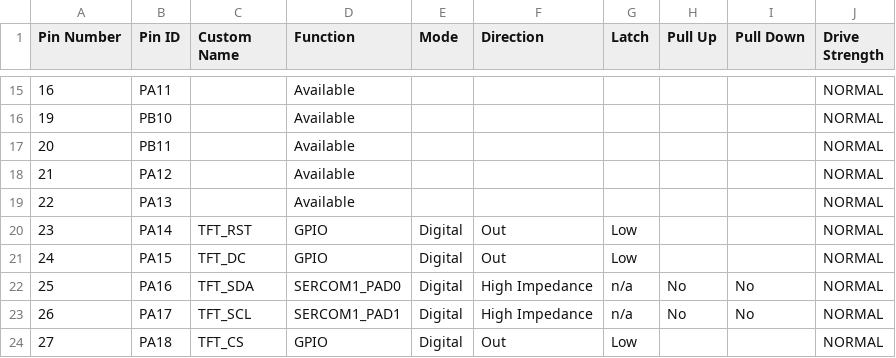
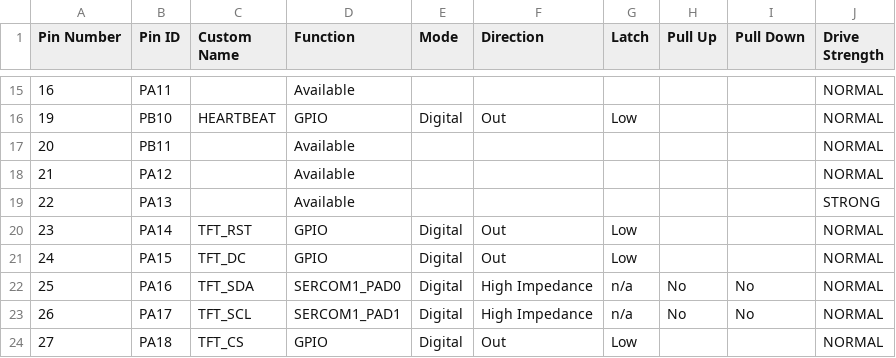
Before and after one commit to thekevalian/Celeste_Handheld, a CSV file: Software/firmware/src/config/DevBoard/pin_configurations.csv, drawn as a sheet; only a part is shown, gaps mark what is left out; the diff covers the shown part only.

Commit message:
Should contain current drivers

```diff
--- a/Software/firmware/src/config/DevBoard/pin_configurations.csv
+++ b/Software/firmware/src/config/DevBoard/pin_configurations.csv
@@ -15,6 +15,6 @@ Pin Number,Pin ID,Custom Name,Function,Mode, Direction,Latch,Pull Up,Pull Down,D
 16,PA11,,Available,,,,,,NORMAL
-19,PB10,,Available,,,,,,NORMAL
+19,PB10,HEARTBEAT,GPIO,Digital,Out,Low,,,NORMAL
 20,PB11,,Available,,,,,,NORMAL
 21,PA12,,Available,,,,,,NORMAL
-22,PA13,,Available,,,,,,NORMAL
+22,PA13,,Available,,,,,,STRONG
 23,PA14,TFT_RST,GPIO,Digital,Out,Low,,,NORMAL
```
Also changed, not shown: 35 edited cells elsewhere in this file, 44 other files.
